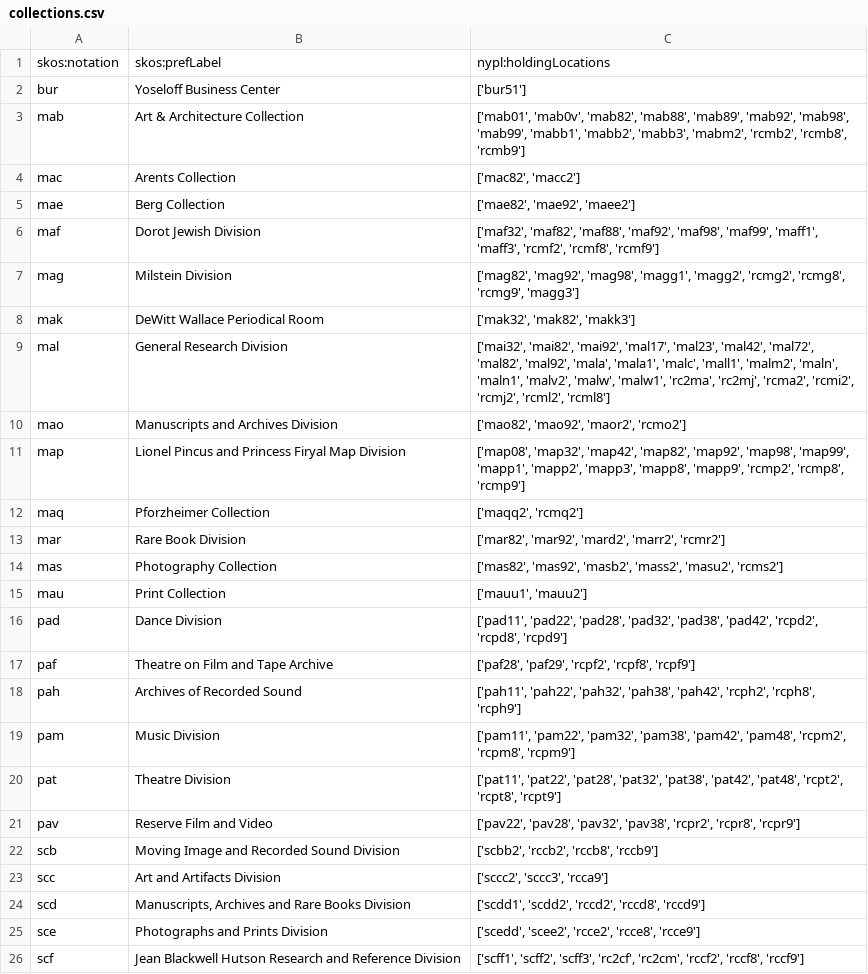
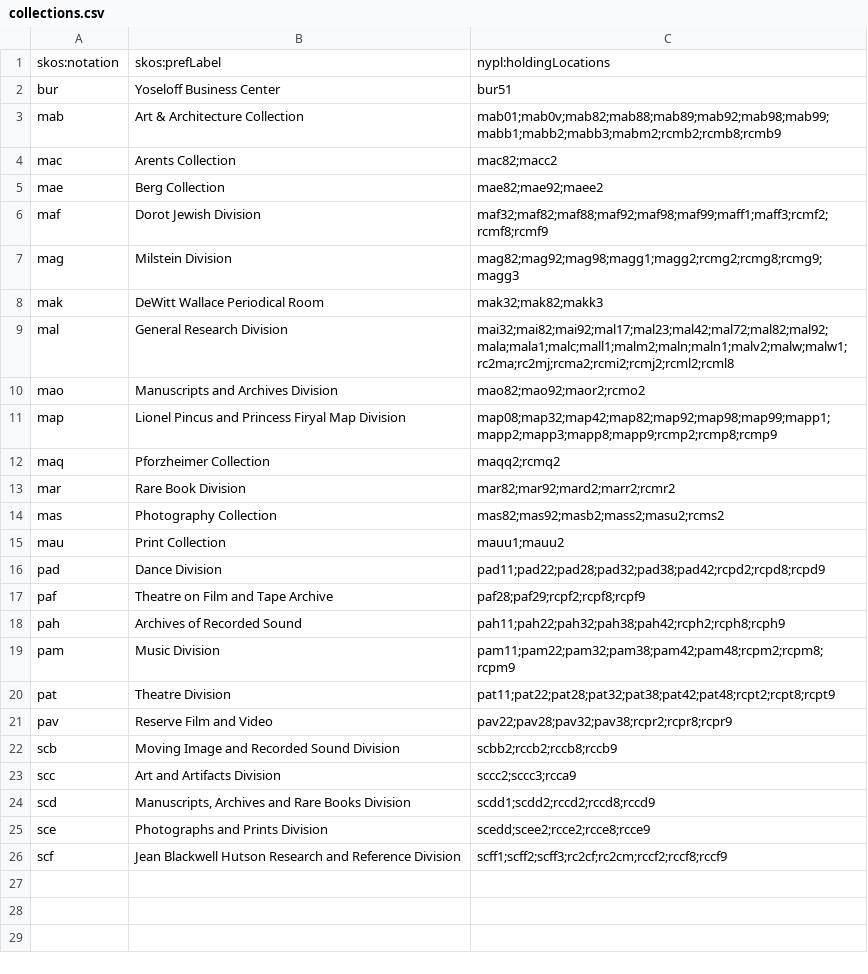
Before and after one commit to NYPL/nypl-core, a CSV file: vocabularies/csv/collections.csv, drawn as a sheet.

Commit message:
Updating list format

```diff
--- a/vocabularies/csv/collections.csv
+++ b/vocabularies/csv/collections.csv
@@ -1,26 +1,26 @@
 skos:notation,skos:prefLabel,nypl:holdingLocations
-bur,Yoseloff Business Center,['bur51']
-mab,Art & Architecture Collection,"['mab01', 'mab0v', 'mab82', 'mab88', 'mab89', 'mab92', 'mab98', 'mab99', 'mabb1', 'mabb2', 'mabb3', 'mabm2', 'rcmb2', 'rcmb8', 'rcmb9']"
-mac,Arents Collection,"['mac82', 'macc2']"
-mae,Berg Collection,"['mae82', 'mae92', 'maee2']"
-maf,Dorot Jewish Division,"['maf32', 'maf82', 'maf88', 'maf92', 'maf98', 'maf99', 'maff1', 'maff3', 'rcmf2', 'rcmf8', 'rcmf9']"
-mag,Milstein Division,"['mag82', 'mag92', 'mag98', 'magg1', 'magg2', 'rcmg2', 'rcmg8', 'rcmg9', 'magg3']"
-mak,DeWitt Wallace Periodical Room,"['mak32', 'mak82', 'makk3']"
-mal,General Research Division,"['mai32', 'mai82', 'mai92', 'mal17', 'mal23', 'mal42', 'mal72', 'mal82', 'mal92', 'mala', 'mala1', 'malc', 'mall1', 'malm2', 'maln', 'maln1', 'malv2', 'malw', 'malw1', 'rc2ma', 'rc2mj', 'rcma2', 'rcmi2', 'rcmj2', 'rcml2', 'rcml8']"
-mao,Manuscripts and Archives Division,"['mao82', 'mao92', 'maor2', 'rcmo2']"
-map,Lionel Pincus and Princess Firyal Map Division,"['map08', 'map32', 'map42', 'map82', 'map92', 'map98', 'map99', 'mapp1', 'mapp2', 'mapp3', 'mapp8', 'mapp9', 'rcmp2', 'rcmp8', 'rcmp9']"
-maq,Pforzheimer Collection,"['maqq2', 'rcmq2']"
-mar,Rare Book Division,"['mar82', 'mar92', 'mard2', 'marr2', 'rcmr2']"
-mas,Photography Collection,"['mas82', 'mas92', 'masb2', 'mass2', 'masu2', 'rcms2']"
-mau,Print Collection,"['mauu1', 'mauu2']"
-pad,Dance Division,"['pad11', 'pad22', 'pad28', 'pad32', 'pad38', 'pad42', 'rcpd2', 'rcpd8', 'rcpd9']"
-paf,Theatre on Film and Tape Archive,"['paf28', 'paf29', 'rcpf2', 'rcpf8', 'rcpf9']"
-pah,Archives of Recorded Sound,"['pah11', 'pah22', 'pah32', 'pah38', 'pah42', 'rcph2', 'rcph8', 'rcph9']"
-pam,Music Division,"['pam11', 'pam22', 'pam32', 'pam38', 'pam42', 'pam48', 'rcpm2', 'rcpm8', 'rcpm9']"
-pat,Theatre Division,"['pat11', 'pat22', 'pat28', 'pat32', 'pat38', 'pat42', 'pat48', 'rcpt2', 'rcpt8', 'rcpt9']"
-pav,Reserve Film and Video,"['pav22', 'pav28', 'pav32', 'pav38', 'rcpr2', 'rcpr8', 'rcpr9']"
-scb,Moving Image and Recorded Sound Division,"['scbb2', 'rccb2', 'rccb8', 'rccb9']"
-scc,Art and Artifacts Division,"['sccc2', 'sccc3', 'rcca9']"
-scd,"Manuscripts, Archives and Rare Books Division","['scdd1', 'scdd2', 'rccd2', 'rccd8', 'rccd9']"
-sce,Photographs and Prints Division,"['scedd', 'scee2', 'rcce2', 'rcce8', 'rcce9']"
-scf,Jean Blackwell Hutson Research and Reference Division,"['scff1', 'scff2', 'scff3', 'rc2cf', 'rc2cm', 'rccf2', 'rccf8', 'rccf9']"
+bur,Yoseloff Business Center,bur51
+mab,Art & Architecture Collection,mab01;mab0v;mab82;mab88;mab89;mab92;mab98;mab99;mabb1;mabb2;mabb3;mabm2;rcmb2;rcmb8;rcmb9
+mac,Arents Collection,mac82;macc2
+mae,Berg Collection,mae82;mae92;maee2
+maf,Dorot Jewish Division,maf32;maf82;maf88;maf92;maf98;maf99;maff1;maff3;rcmf2;rcmf8;rcmf9
+mag,Milstein Division,mag82;mag92;mag98;magg1;magg2;rcmg2;rcmg8;rcmg9;magg3
+mak,DeWitt Wallace Periodical Room,mak32;mak82;makk3
+mal,General Research Division,mai32;mai82;mai92;mal17;mal23;mal42;mal72;mal82;mal92;mala;mala1;malc;mall1;malm2;maln;maln1;malv2;malw;malw1;rc2ma;rc2mj;rcma2;rcmi2;rcmj2;rcml2;rcml8
+mao,Manuscripts and Archives Division,mao82;mao92;maor2;rcmo2
+map,Lionel Pincus and Princess Firyal Map Division,map08;map32;map42;map82;map92;map98;map99;mapp1;mapp2;mapp3;mapp8;mapp9;rcmp2;rcmp8;rcmp9
+maq,Pforzheimer Collection,maqq2;rcmq2
+mar,Rare Book Division,mar82;mar92;mard2;marr2;rcmr2
+mas,Photography Collection,mas82;mas92;masb2;mass2;masu2;rcms2
+mau,Print Collection,mauu1;mauu2
+pad,Dance Division,pad11;pad22;pad28;pad32;pad38;pad42;rcpd2;rcpd8;rcpd9
+paf,Theatre on Film and Tape Archive,paf28;paf29;rcpf2;rcpf8;rcpf9
+pah,Archives of Recorded Sound,pah11;pah22;pah32;pah38;pah42;rcph2;rcph8;rcph9
+pam,Music Division,pam11;pam22;pam32;pam38;pam42;pam48;rcpm2;rcpm8;rcpm9
+pat,Theatre Division,pat11;pat22;pat28;pat32;pat38;pat42;pat48;rcpt2;rcpt8;rcpt9
+pav,Reserve Film and Video,pav22;pav28;pav32;pav38;rcpr2;rcpr8;rcpr9
+scb,Moving Image and Recorded Sound Division,scbb2;rccb2;rccb8;rccb9
+scc,Art and Artifacts Division,sccc2;sccc3;rcca9
+scd,"Manuscripts, Archives and Rare Books Division",scdd1;scdd2;rccd2;rccd8;rccd9
+sce,Photographs and Prints Division,scedd;scee2;rcce2;rcce8;rcce9
+scf,Jean Blackwell Hutson Research and Reference Division,scff1;scff2;scff3;rc2cf;rc2cm;rccf2;rccf8;rccf9
```
Also changed, not shown: 1 other file.
